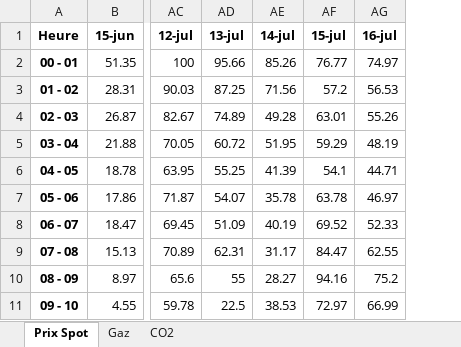
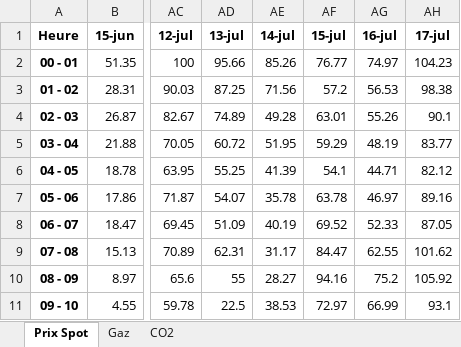
Before and after one commit to Victorien07/EPEX-Price-Scraper, an Excel workbook: data/epexspot_prices.xlsx, sheet Prix Spot, drawn as a sheet; only a part is shown, gaps mark what is left out; values as stored, in another font and other column widths than the file's, no borders; the diff names each change by its address in the sheet, - before the commit and + after, or states it on an @@ line.

```diff
--- a/data/epexspot_prices.xlsx (sheet Prix Spot)
+++ b/data/epexspot_prices.xlsx (sheet Prix Spot)
+column AH (17-jul), rows 2-11: 104.23 | 98.38 | 90.1 | 83.77 | 82.12 | 89.16 | 87.05 | 101.62 | 105.92 | 93.1
```
Also changed, not shown: sheet Gaz, sheet CO2.
